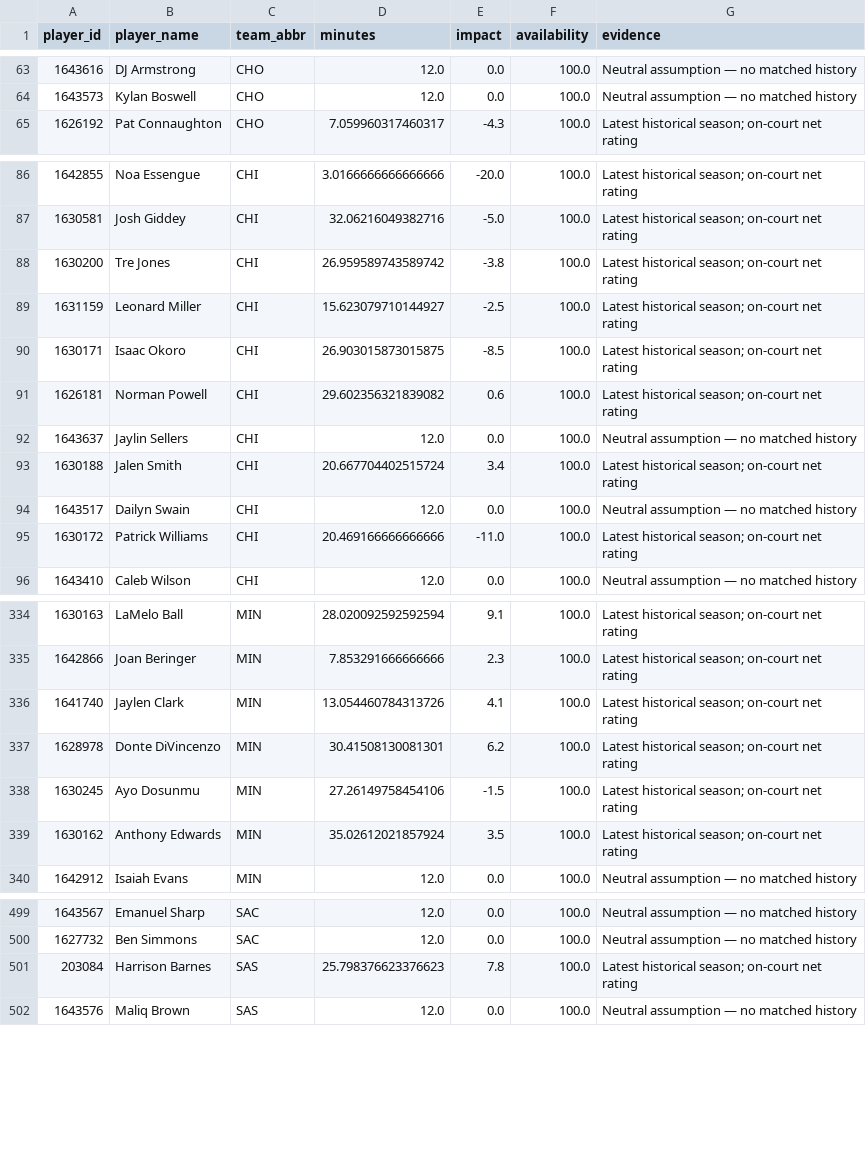
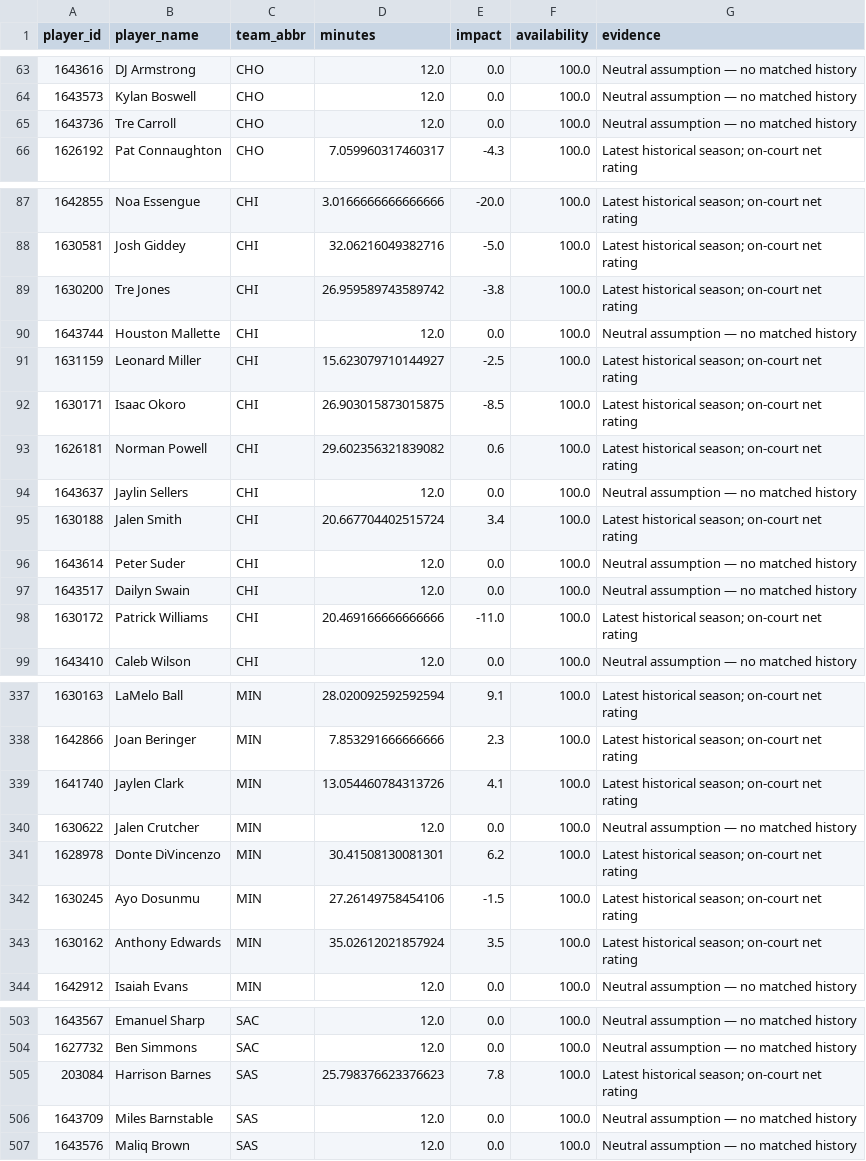
Before and after one commit to ADorsey1/nba-forecast-lab, a CSV file: data/processed/player_ratings.csv, drawn as a sheet; only a part is shown, gaps mark what is left out; the diff covers the shown part only; the diff names each change by its address in the sheet, - before the commit and + after, or states it on an @@ line.

```diff
--- a/data/processed/player_ratings.csv
+++ b/data/processed/player_ratings.csv
+row 65: 1643736 | Tre Carroll | CHO | 12.0 | 0.0 | 100.0 | Neutral assumption — no matched history
+row 90: 1643744 | Houston Mallette | CHI | 12.0 | 0.0 | 100.0 | Neutral assumption — no matched history
+row 96: 1643614 | Peter Suder | CHI | 12.0 | 0.0 | 100.0 | Neutral assumption — no matched history
+row 340: 1630622 | Jalen Crutcher | MIN | 12.0 | 0.0 | 100.0 | Neutral assumption — no matched history
+row 506: 1643709 | Miles Barnstable | SAS | 12.0 | 0.0 | 100.0 | Neutral assumption — no matched history
```
Also changed, not shown: 1 edited cell elsewhere in this file, data/processed/next_season_forecast.csv, data/processed/next_season_simulation.csv, 5 other files.
